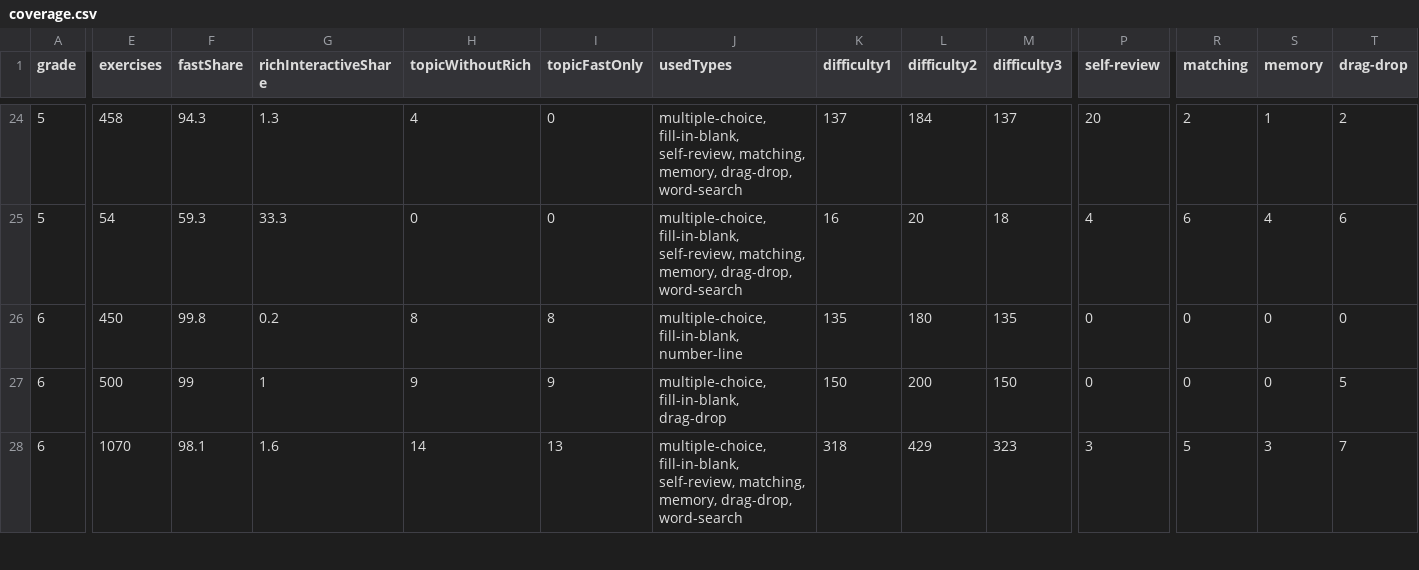
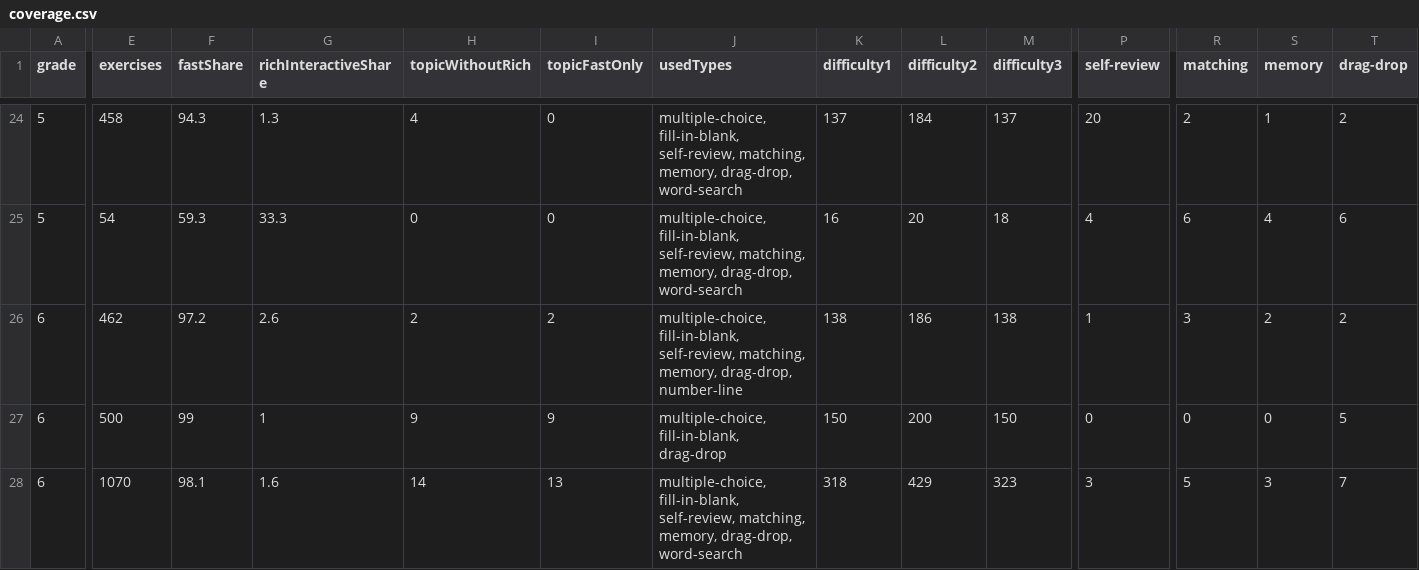
Before and after one commit to riccardogosteli-wq/cleverli, a CSV file: .qa/exercise-type-coverage-2026-09-01/coverage.csv, drawn as a sheet; only a part is shown, gaps mark what is left out; the diff covers the shown part only; the diff names each change by its address in the sheet, - before the commit and + after, or states it on an @@ line.

Commit message:
test: update exercise type coverage after math enrichment

```diff
--- a/.qa/exercise-type-coverage-2026-09-01/coverage.csv
+++ b/.qa/exercise-type-coverage-2026-09-01/coverage.csv
-E26 (exercises): 450
+E26 (exercises): 462
-F26 (fastShare): 99.8
+F26 (fastShare): 97.2
-G26 (richInteractiveShare): 0.2
+G26 (richInteractiveShare): 2.6
-H26 (topicWithoutRich): 8
+H26 (topicWithoutRich): 2
-I26 (topicFastOnly): 8
+I26 (topicFastOnly): 2
-J26 (usedTypes): multiple-choice, fill-in-blank, number-line
+J26 (usedTypes): multiple-choice, fill-in-blank, self-review, matching, memory, drag-drop, number-line
-K26 (difficulty1): 135
+K26 (difficulty1): 138
-L26 (difficulty2): 180
+L26 (difficulty2): 186
-M26 (difficulty3): 135
+M26 (difficulty3): 138
-P26 (self-review): 0
+P26 (self-review): 1
-R26 (matching): 0
+R26 (matching): 3
-S26 (memory): 0
+S26 (memory): 2
-T26 (drag-drop): 0
+T26 (drag-drop): 2
```
Also changed, not shown: 43 edited cells elsewhere in this file, 2 other files.
